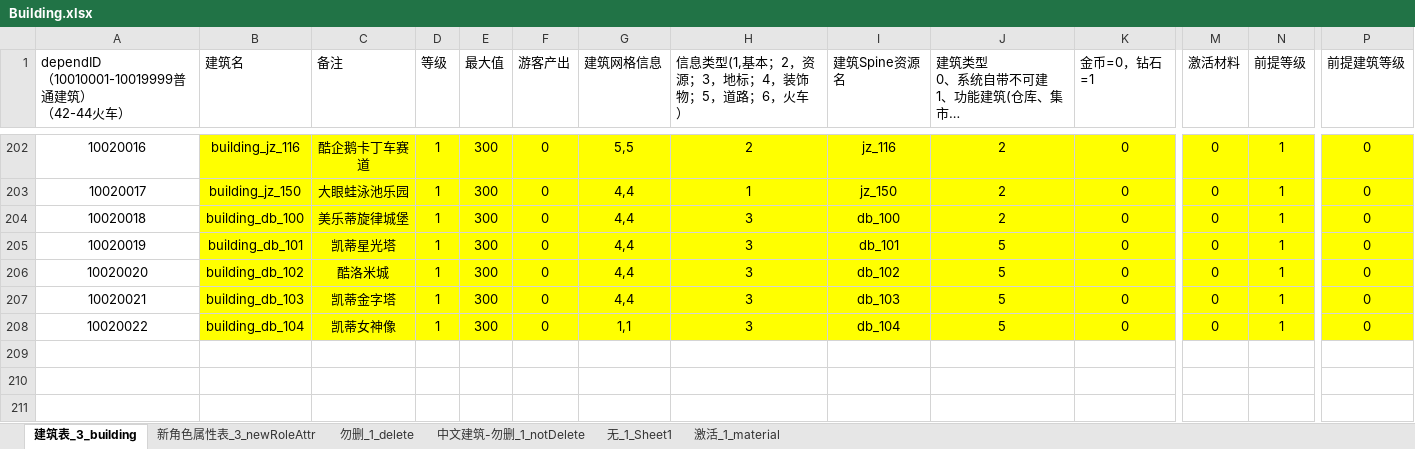
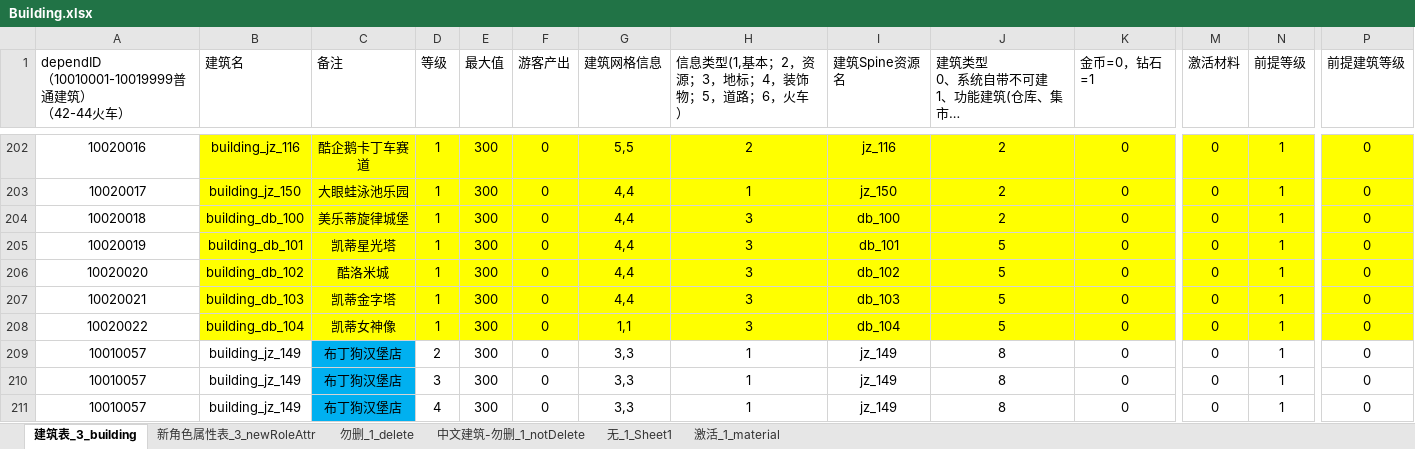
Before and after one commit to hackerlank/kitty, an Excel workbook: kittyserver/gametools/parseExcelTool/Excel/Building.xlsx, sheet 建筑表_3_building, drawn as a sheet; only a part is shown, gaps mark what is left out; long unchanged cells end in …; values as stored, in another font and other column widths than the file's, no borders; conditional formats not drawn; rows hold the shown columns only; the diff names each change by its address in the sheet, - before the commit and + after, or states it on an @@ line.

Commit message:
SynEXcel

```diff
--- a/kittyserver/gametools/parseExcelTool/Excel/Building.xlsx (sheet 建筑表_3_building)
+++ b/kittyserver/gametools/parseExcelTool/Excel/Building.xlsx (sheet 建筑表_3_building)
+row 209: 10010057 | building_jz_149 | 布丁狗汉堡店 | 2 | 300 | 0 | 3,3 | 1 | jz_149 | 8 | 0 | 0 | 1 | 0
+row 210: 10010057 | building_jz_149 | 布丁狗汉堡店 | 3 | 300 | 0 | 3,3 | 1 | jz_149 | 8 | 0 | 0 | 1 | 0
+row 211: 10010057 | building_jz_149 | 布丁狗汉堡店 | 4 | 300 | 0 | 3,3 | 1 | jz_149 | 8 | 0 | 0 | 1 | 0
```
Also changed, not shown: kittyserver/gametools/parseExcelTool/Excel/Production.xlsx.
